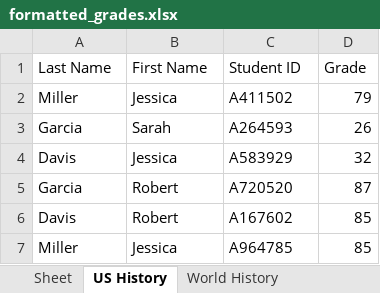
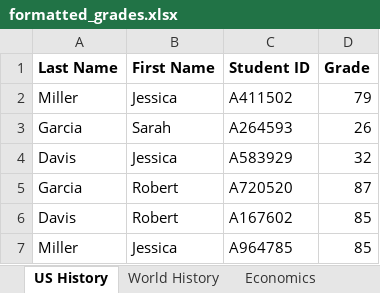
Before and after one commit to karlieward/Excel-Grade-Summary, an Excel workbook: formatted_grades.xlsx, sheet US History, drawn as a sheet; only a part is shown; values as stored, in another font and other column widths than the file's, no borders; the diff names each change by its address in the sheet, - before the commit and + after, or states it on an @@ line.

```diff
--- a/formatted_grades.xlsx (sheet US History)
+++ b/formatted_grades.xlsx (sheet US History)
-sheet tab: Sheet
-A1:D1 bold: off
+A1:D1 bold: on
```
Also changed, not shown: sheet Sociology, sheet World History, sheet Economics, 2 other files.
